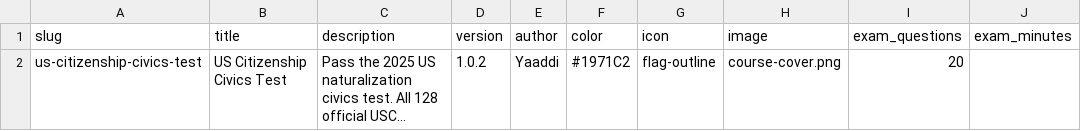
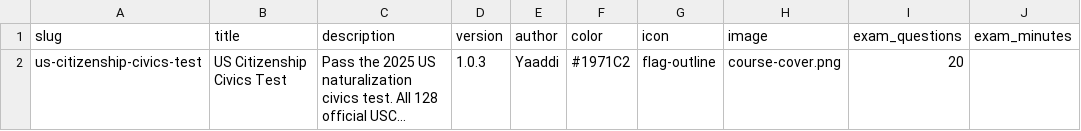
Before and after one commit to yaaddi-courses/us-citizenship-civics-test, a CSV file: source/meta.csv, drawn as a sheet; only a part is shown; long unchanged cells end in …; the diff names each change by its address in the sheet, - before the commit and + after, or states it on an @@ line.

```diff
--- a/source/meta.csv
+++ b/source/meta.csv
-D2 (version): 1.0.2
+D2 (version): 1.0.3
```
Also changed, not shown: source/cards.csv, 2 other files.
